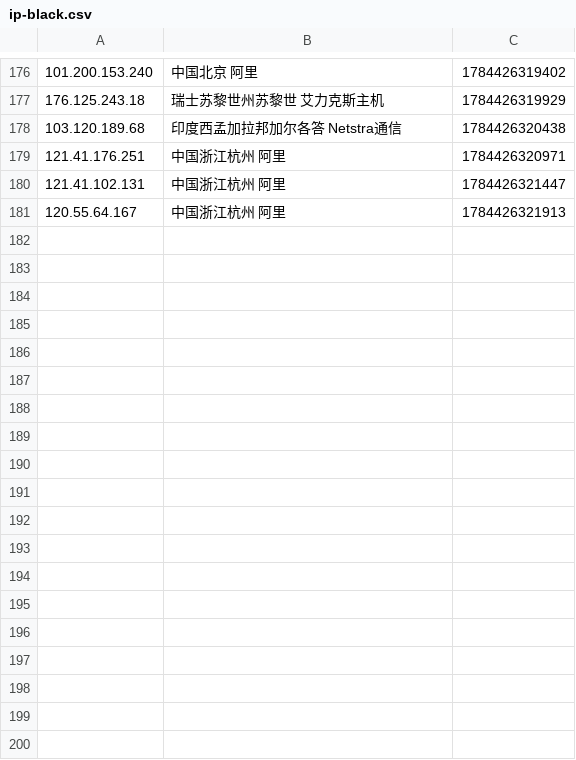
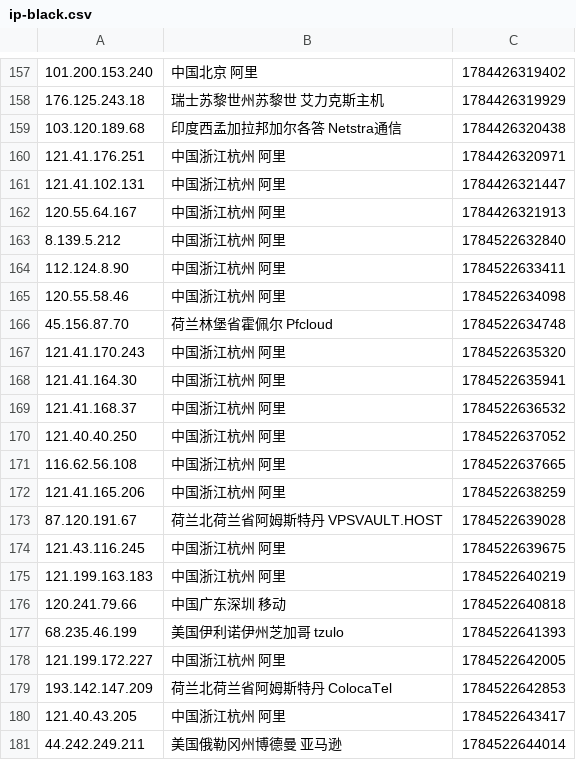
Before and after one commit to 4yop/4yop.github.io, a CSV file: data/ip-black/ip-black.csv, drawn as a sheet; only a part is shown, gaps mark what is left out; the diff covers the shown part only; the diff names each change by its address in the sheet, - before the commit and + after, or states it on an @@ line.

```diff
--- a/data/ip-black/ip-black.csv
+++ b/data/ip-black/ip-black.csv
+row 163: 8.139.5.212 | 中国浙江杭州 阿里 | 1784522632840
+row 164: 112.124.8.90 | 中国浙江杭州 阿里 | 1784522633411
+row 165: 120.55.58.46 | 中国浙江杭州 阿里 | 1784522634098
+row 166: 45.156.87.70 | 荷兰林堡省霍佩尔 Pfcloud | 1784522634748
+row 167: 121.41.170.243 | 中国浙江杭州 阿里 | 1784522635320
+row 168: 121.41.164.30 | 中国浙江杭州 阿里 | 1784522635941
+row 169: 121.41.168.37 | 中国浙江杭州 阿里 | 1784522636532
+row 170: 121.40.40.250 | 中国浙江杭州 阿里 | 1784522637052
+row 171: 116.62.56.108 | 中国浙江杭州 阿里 | 1784522637665
+row 172: 121.41.165.206 | 中国浙江杭州 阿里 | 1784522638259
+row 173: 87.120.191.67 | 荷兰北荷兰省阿姆斯特丹 VPSVAULT.HOST | 1784522639028
+row 174: 121.43.116.245 | 中国浙江杭州 阿里 | 1784522639675
+row 175: 121.199.163.183 | 中国浙江杭州 阿里 | 1784522640219
+row 176: 120.241.79.66 | 中国广东深圳 移动 | 1784522640818
+row 177: 68.235.46.199 | 美国伊利诺伊州芝加哥 tzulo | 1784522641393
+row 178: 121.199.172.227 | 中国浙江杭州 阿里 | 1784522642005
+row 179: 193.142.147.209 | 荷兰北荷兰省阿姆斯特丹 ColocaTel | 1784522642853
+row 180: 121.40.43.205 | 中国浙江杭州 阿里 | 1784522643417
+row 181: 44.242.249.211 | 美国俄勒冈州博德曼 亚马逊 | 1784522644014
```
Also changed, not shown: 19 removed rows elsewhere in this file, 6 other files.
